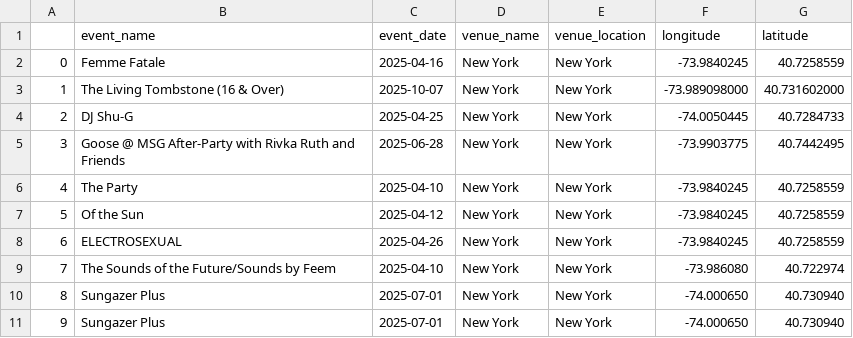
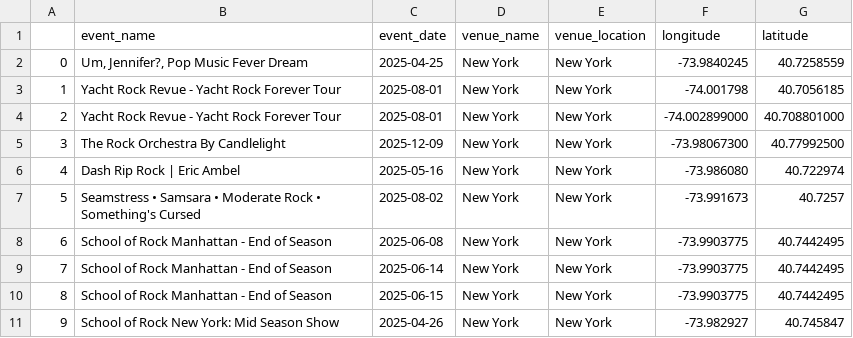
Before and after one commit to kilpy/SpotAbnb, a CSV file: data pre-processing/events.csv, drawn as a sheet.

```diff
--- a/data pre-processing/events.csv
+++ b/data pre-processing/events.csv
@@ -1,11 +1,11 @@
 ,event_name,event_date,venue_name,venue_location,longitude,latitude
-0,Femme Fatale,2025-04-16,New York,New York,-73.9840245,40.7258559
-1,The Living Tombstone (16 & Over),2025-10-07,New York,New York,-73.989098000,40.731602000
-2,DJ Shu-G,2025-04-25,New York,New York,-74.0050445,40.7284733
-3,Goose @ MSG After-Party with Rivka Ruth and Friends,2025-06-28,New York,New York,-73.9903775,40.7442495
-4,The Party,2025-04-10,New York,New York,-73.9840245,40.7258559
-5,Of the Sun,2025-04-12,New York,New York,-73.9840245,40.7258559
-6,ELECTROSEXUAL,2025-04-26,New York,New York,-73.9840245,40.7258559
-7,The Sounds of the Future/Sounds by Feem,2025-04-10,New York,New York,-73.986080,40.722974
-8,Sungazer Plus,2025-07-01,New York,New York,-74.000650,40.730940
-9,Sungazer Plus,2025-07-01,New York,New York,-74.000650,40.730940
+0,"Um, Jennifer?, Pop Music Fever Dream",2025-04-25,New York,New York,-73.9840245,40.7258559
+1,Yacht Rock Revue - Yacht Rock Forever Tour,2025-08-01,New York,New York,-74.001798,40.7056185
+2,Yacht Rock Revue - Yacht Rock Forever Tour,2025-08-01,New York,New York,-74.002899000,40.708801000
+3,The Rock Orchestra By Candlelight,2025-12-09,New York,New York,-73.98067300,40.77992500
+4,Dash Rip Rock | Eric Ambel,2025-05-16,New York,New York,-73.986080,40.722974
+5,Seamstress • Samsara • Moderate Rock • Something's Cursed,2025-08-02,New York,New York,-73.991673,40.7257
+6,School of Rock Manhattan - End of Season,2025-06-08,New York,New York,-73.9903775,40.7442495
+7,School of Rock Manhattan - End of Season,2025-06-14,New York,New York,-73.9903775,40.7442495
+8,School of Rock Manhattan - End of Season,2025-06-15,New York,New York,-73.9903775,40.7442495
+9,School of Rock New York: Mid Season Show,2025-04-26,New York,New York,-73.982927,40.745847
```
Also changed, not shown: 5 other files.
